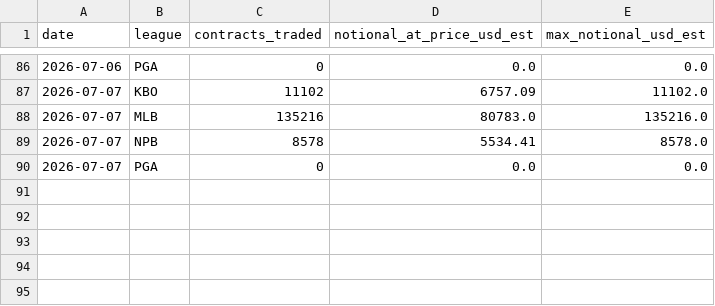
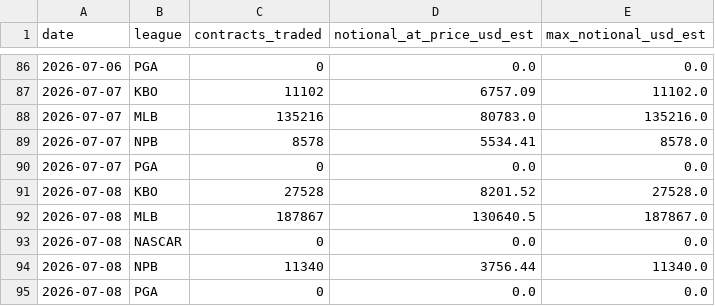
Before and after one commit to nosherzapoo/dkex-railbird-dashboard, a CSV file: docs/dkex_sports_breakdown.csv, drawn as a sheet; only a part is shown, gaps mark what is left out.

```diff
--- a/docs/dkex_sports_breakdown.csv
+++ b/docs/dkex_sports_breakdown.csv
@@ -90 +90,6 @@ date,league,contracts_traded,notional_at_price_usd_est,max_notional_usd_est
 2026-07-07,PGA,0,0.0,0.0
+2026-07-08,KBO,27528,8201.52,27528.0
+2026-07-08,MLB,187867,130640.5,187867.0
+2026-07-08,NASCAR,0,0.0,0.0
+2026-07-08,NPB,11340,3756.44,11340.0
+2026-07-08,PGA,0,0.0,0.0
```
Also changed, not shown: 4 other files.
